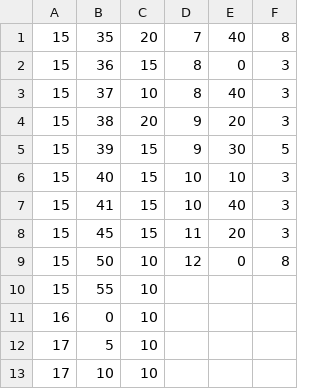
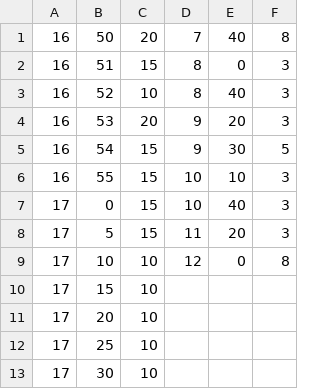
Before and after one commit to Hub8509/Schoolbell, a CSV file: hvb.csv, drawn as a sheet.

Commit message:
Update hvb.csv

```diff
--- a/hvb.csv
+++ b/hvb.csv
@@ -1,13 +1,13 @@
-15,35,20,7,40,8
-15,36,15,8,0,3
-15,37,10,8,40,3
-15,38,20,9,20,3
-15,39,15,9,30,5
-15,40,15,10,10,3
-15,41,15,10,40,3
-15,45,15,11,20,3
-15,50,10,12,0,8
-15,55,10,,,
-16,0,10,,,
-17,5,10,,,
-17,10,10,,,
+16,50,20,7,40,8
+16,51,15,8,0,3
+16,52,10,8,40,3
+16,53,20,9,20,3
+16,54,15,9,30,5
+16,55,15,10,10,3
+17,0,15,10,40,3
+17,5,15,11,20,3
+17,10,10,12,0,8
+17,15,10,,,
+17,20,10,,,
+17,25,10,,,
+17,30,10,,,
```
